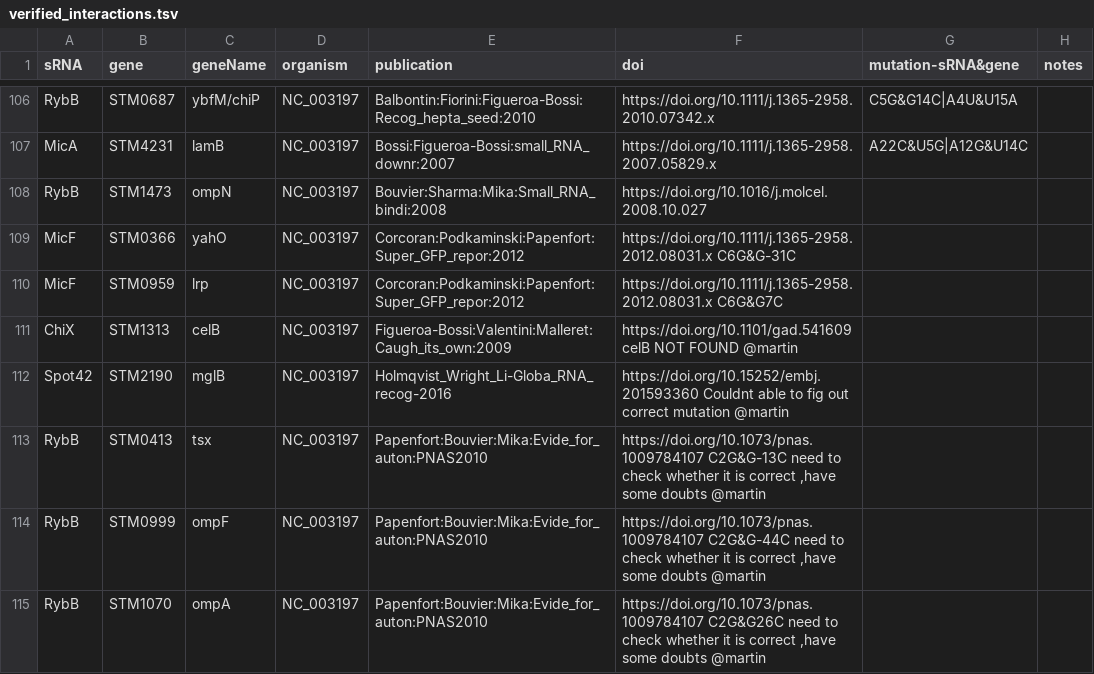
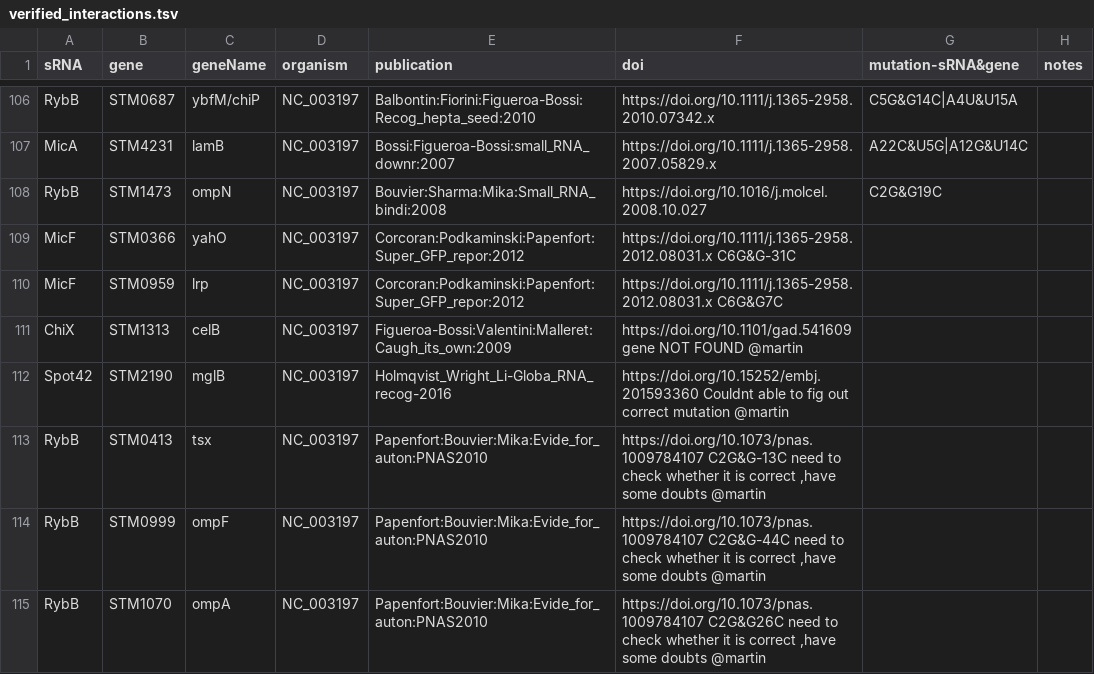
Before and after one commit to shriyogapriya/IntaRNA-benchmark, a TSV file: verified_interactions.tsv, drawn as a sheet; only a part is shown, gaps mark what is left out.

Commit message:
Small_RNA_bindi:2008

```diff
--- a/verified_interactions.tsv
+++ b/verified_interactions.tsv
@@ -107,6 +107,6 @@ RybB	STM0687	ybfM/chiP	NC_003197	Balbontin:Fiorini:Figueroa-Bossi:Recog_hepta_se
 MicA	STM4231	lamB	NC_003197	Bossi:Figueroa-Bossi:small_RNA_downr:2007	https://doi.org/10.1111/j.1365-2958.2007.05829.x	A22C&U5G|A12G&U14C	
-RybB	STM1473	ompN	NC_003197	Bouvier:Sharma:Mika:Small_RNA_bindi:2008	https://doi.org/10.1016/j.molcel.2008.10.027		
+RybB	STM1473	ompN	NC_003197	Bouvier:Sharma:Mika:Small_RNA_bindi:2008	https://doi.org/10.1016/j.molcel.2008.10.027	C2G&G19C	
 MicF	STM0366	yahO	NC_003197	Corcoran:Podkaminski:Papenfort:Super_GFP_repor:2012	https://doi.org/10.1111/j.1365-2958.2012.08031.x C6G&G-31C	
 MicF	STM0959	lrp	NC_003197	Corcoran:Podkaminski:Papenfort:Super_GFP_repor:2012	https://doi.org/10.1111/j.1365-2958.2012.08031.x C6G&G7C
-ChiX	STM1313	celB	NC_003197	Figueroa-Bossi:Valentini:Malleret:Caugh_its_own:2009	https://doi.org/10.1101/gad.541609  celB NOT FOUND @martin
+ChiX	STM1313	celB	NC_003197	Figueroa-Bossi:Valentini:Malleret:Caugh_its_own:2009	https://doi.org/10.1101/gad.541609  gene NOT FOUND @martin
 Spot42	STM2190	mglB	NC_003197	Holmqvist_Wright_Li-Globa_RNA_recog-2016	https://doi.org/10.15252/embj.201593360  Couldnt able to fig out correct mutation @martin
```
